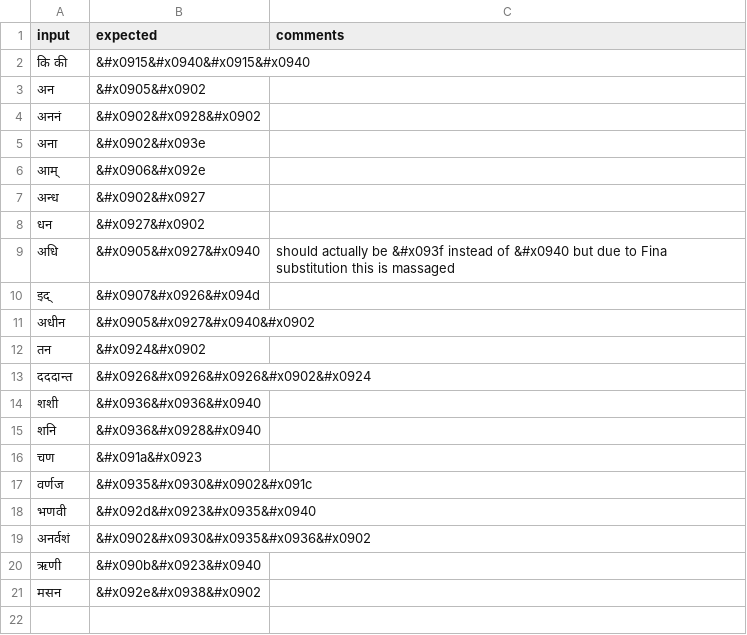
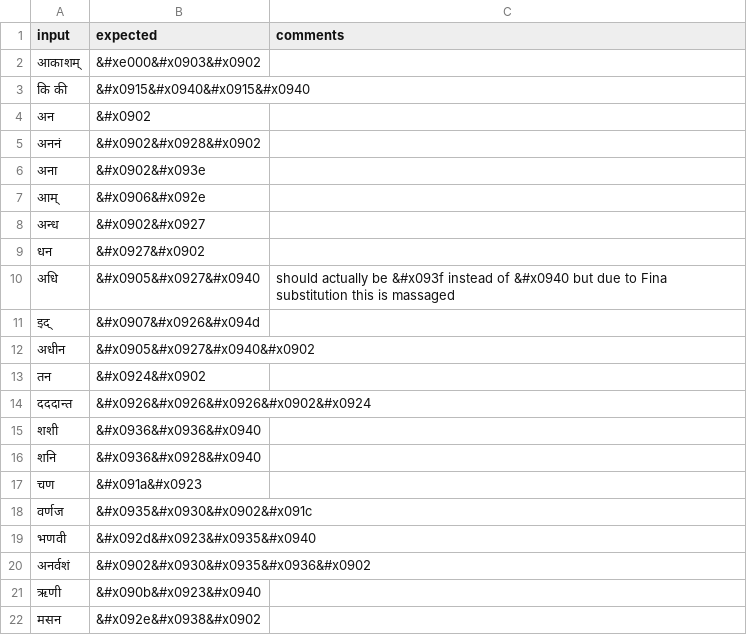
Before and after one commit to yajnadevam/lipi, a CSV file: src/assets/data/keyboard-tests.csv, drawn as a sheet.

```diff
--- a/src/assets/data/keyboard-tests.csv
+++ b/src/assets/data/keyboard-tests.csv
@@ -1,4 +1,5 @@
 input,expected,comments
+आकाशम्,&#xe000&#x0903&#x0902
 कि की,&#x0915&#x0940&#x0915&#x0940
-अन,&#x0905&#x0902
+अन,&#x0902
 अननं,&#x0902&#x0928&#x0902
```
Also changed, not shown: 2 other files.
